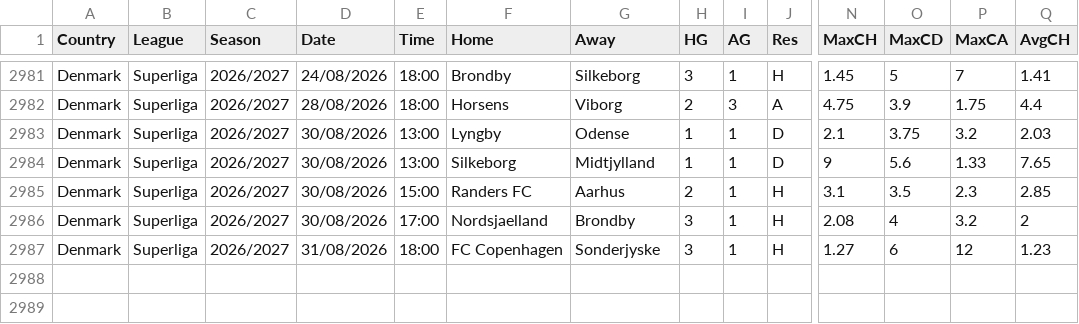
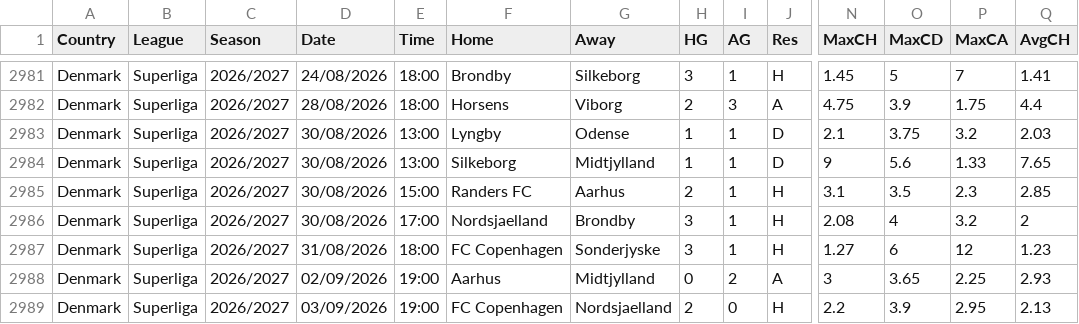
Before and after one commit to huhao930422-debug/football-odds-mirror, a CSV file: data/denmark/all-seasons.csv, drawn as a sheet; only a part is shown, gaps mark what is left out; rows hold the shown columns only; the diff names each change by its address in the sheet, - before the commit and + after, or states it on an @@ line.

```diff
--- a/data/denmark/all-seasons.csv
+++ b/data/denmark/all-seasons.csv
+row 2988: Denmark | Superliga | 2026/2027 | 02/09/2026 | 19:00 | Aarhus | Midtjylland | 0 | 2 | A | 3 | 3.65 | 2.25 | 2.93
+row 2989: Denmark | Superliga | 2026/2027 | 03/09/2026 | 19:00 | FC Copenhagen | Nordsjaelland | 2 | 0 | H | 2.2 | 3.9 | 2.95 | 2.13
```
Also changed, not shown: data/brazil/all-seasons.csv, data/japan/all-seasons.csv, 1 other file.
